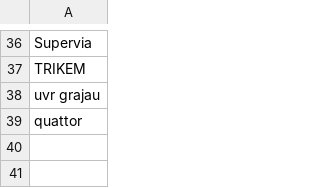
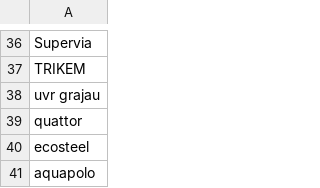
Before and after one commit to belisards/match-tse-odb, a CSV file: csv/matchlike.csv, drawn as a sheet; only a part is shown, gaps mark what is left out; the diff names each change by its address in the sheet, - before the commit and + after, or states it on an @@ line.

```diff
--- a/csv/matchlike.csv
+++ b/csv/matchlike.csv
+row 40: ecosteel
+row 41: aquapolo
```
Also changed, not shown: csv/match.csv, 19 other files.
